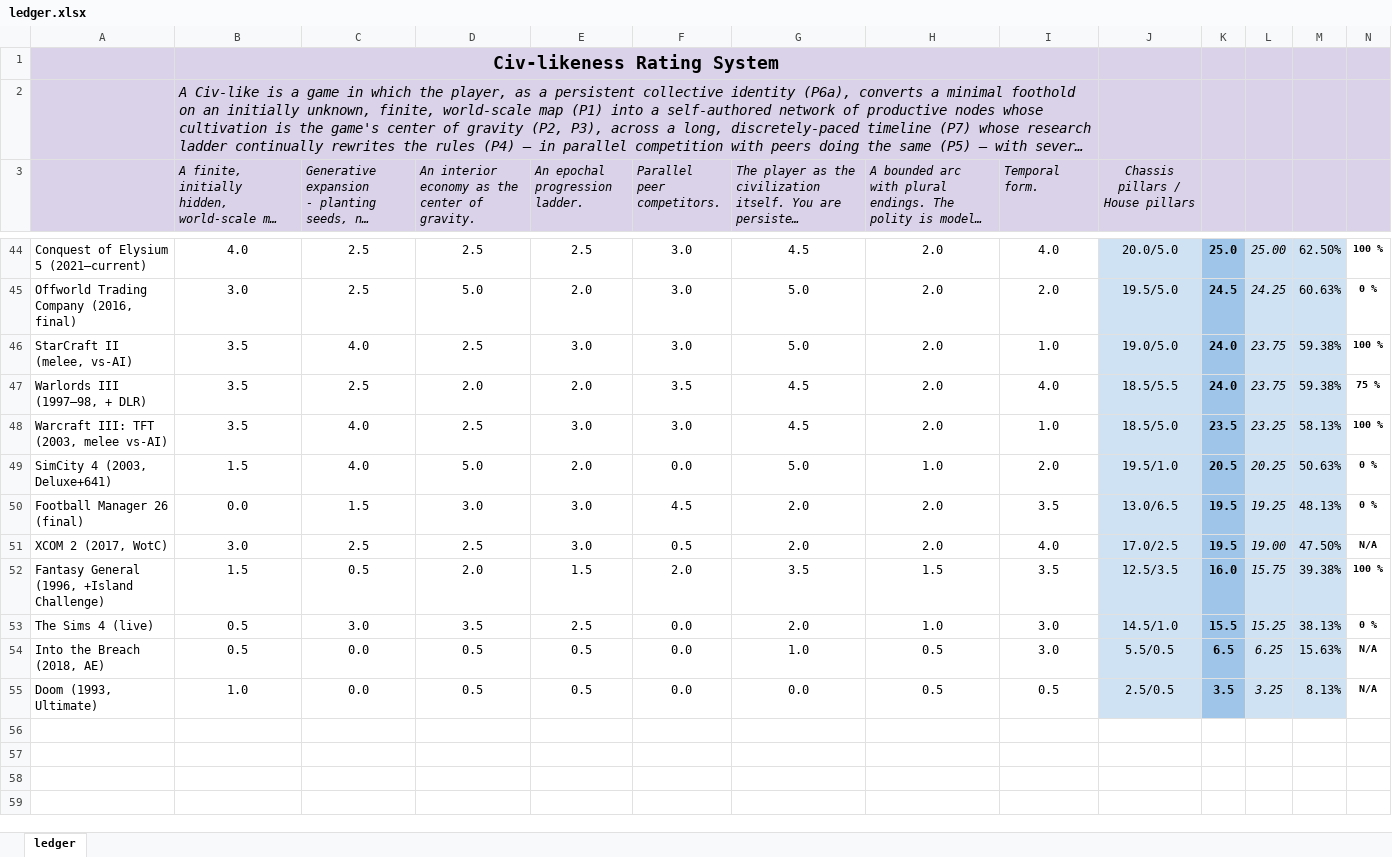
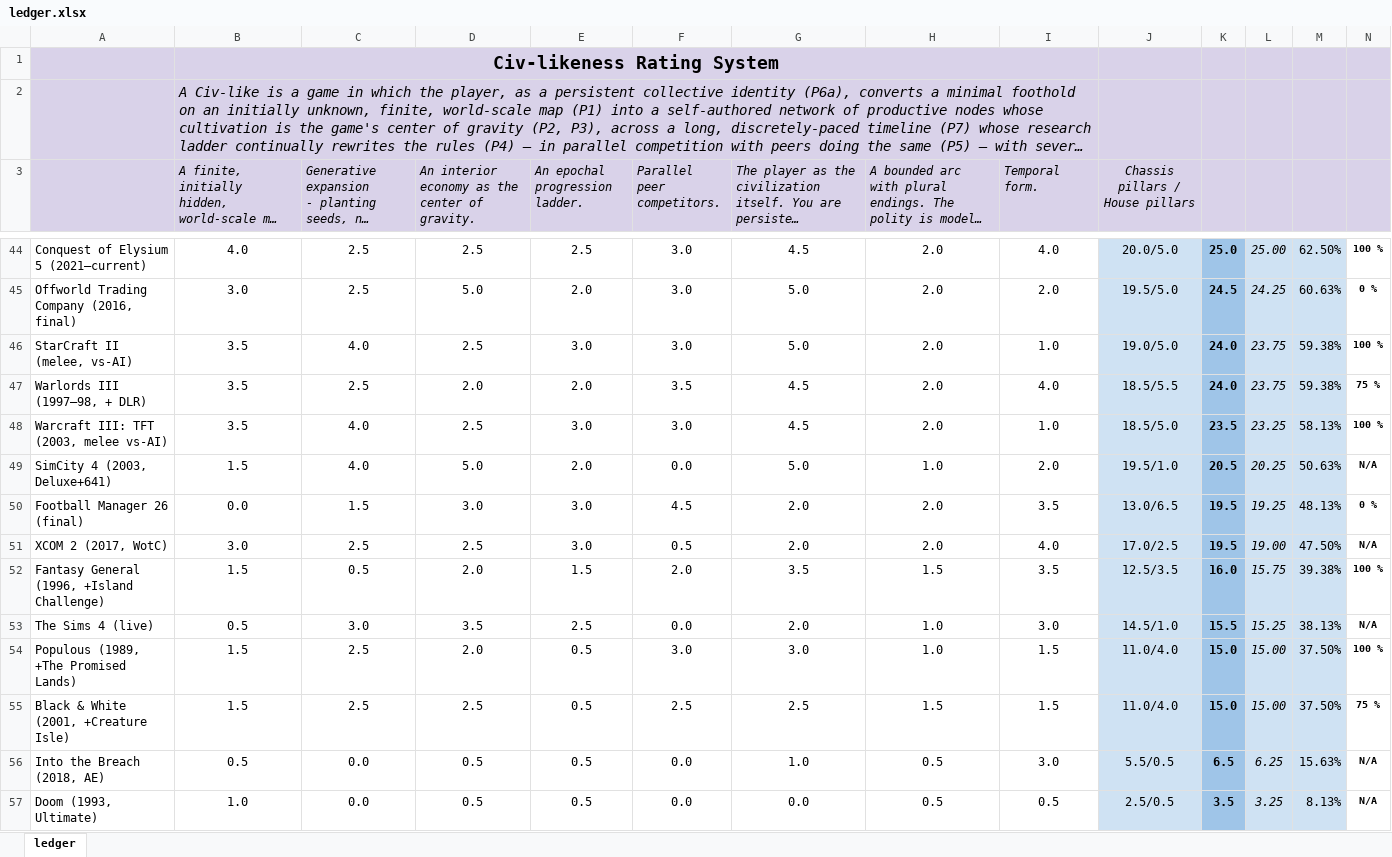
Before and after one commit to mazz3rr/civlikeness, an Excel workbook: assets/ledger.xlsx, sheet ledger, drawn as a sheet; only a part is shown, gaps mark what is left out; long unchanged cells end in …; values as stored, in another font and other column widths than the file's, no borders; charts and pictures and conditional formats not drawn; the diff names each change by its address in the sheet, - before the commit and + after, or states it on an @@ line.

Commit message:
Plot the round v4.12 (Populous+B&W)

```diff
--- a/assets/ledger.xlsx (sheet ledger)
+++ b/assets/ledger.xlsx (sheet ledger)
-N49: 0 %
+N49: N/A
-N53: 0 %
+N53: N/A
+row 54: Populous (1989, +The Promised Lands) | 1.5 | 2.5 | 2.0 | 0.5 | 3.0 | 3.0 | 1.0 | 1.5 | 11.0/4.0 | 15.0 | 15.00 | 37.50% | 100 %
+row 55: Black & White (2001, +Creature Isle) | 1.5 | 2.5 | 2.5 | 0.5 | 2.5 | 2.5 | 1.5 | 1.5 | 11.0/4.0 | 15.0 | 15.00 | 37.50% | 75 %
```
Also changed, not shown: 4 other files.
